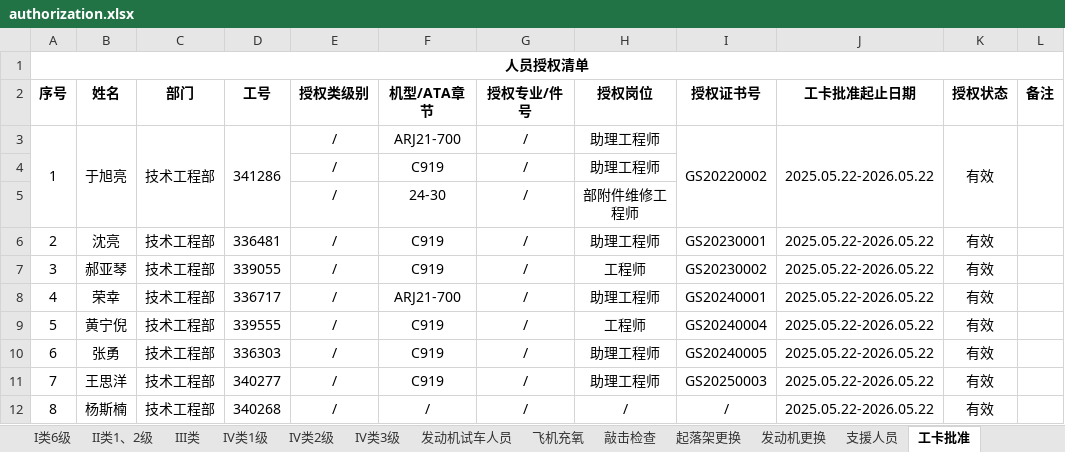
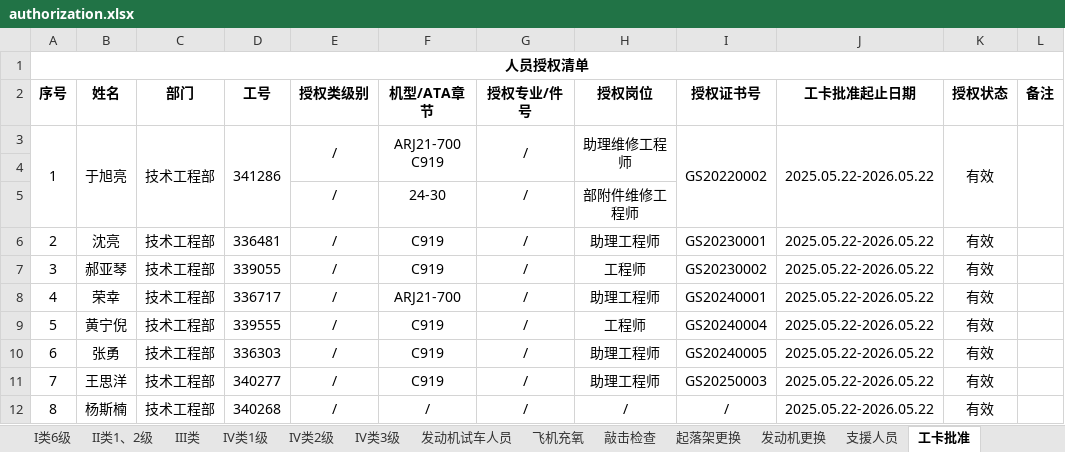
Before and after one commit to Funder666/Authorization_Lookup, an Excel workbook: authorization.xlsx, sheet 工卡批准, drawn as a sheet; values as stored, in another font and other column widths than the file's, no borders; ↵ is a line break in a cell; the diff names each change by its address in the sheet, - before the commit and + after, or states it on an @@ line.

Commit message:
Add files via upload
update excel

```diff
--- a/authorization.xlsx (sheet 工卡批准)
+++ b/authorization.xlsx (sheet 工卡批准)
+E3:E4 merged
-F3 (机型/ATA章节): ARJ21-700
+F3 (机型/ATA章节): ARJ21-700 ↵ C919
+F3:F4 merged
+G3:G4 merged
-H3 (授权岗位): 助理工程师
+H3 (授权岗位): 助理维修工程师
+H3:H4 merged
-row 4:  |  |  |  | / | C919 | / | 助理工程师
+row 4: (empty)
```
Also changed, not shown: sheet 支援人员, sheet I类5级.
